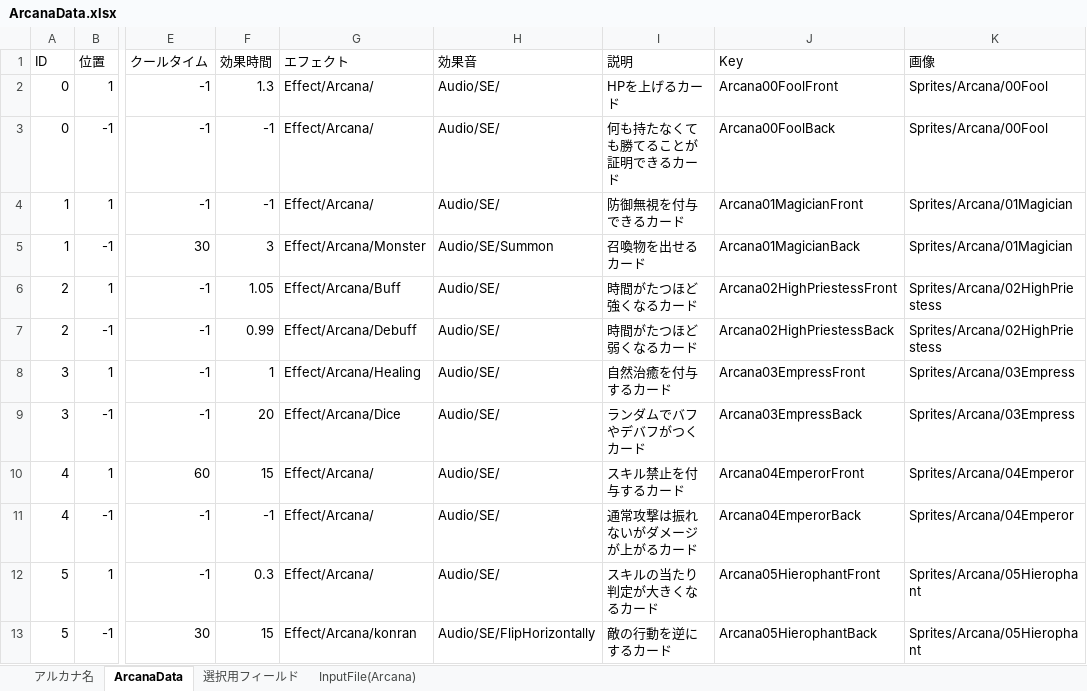
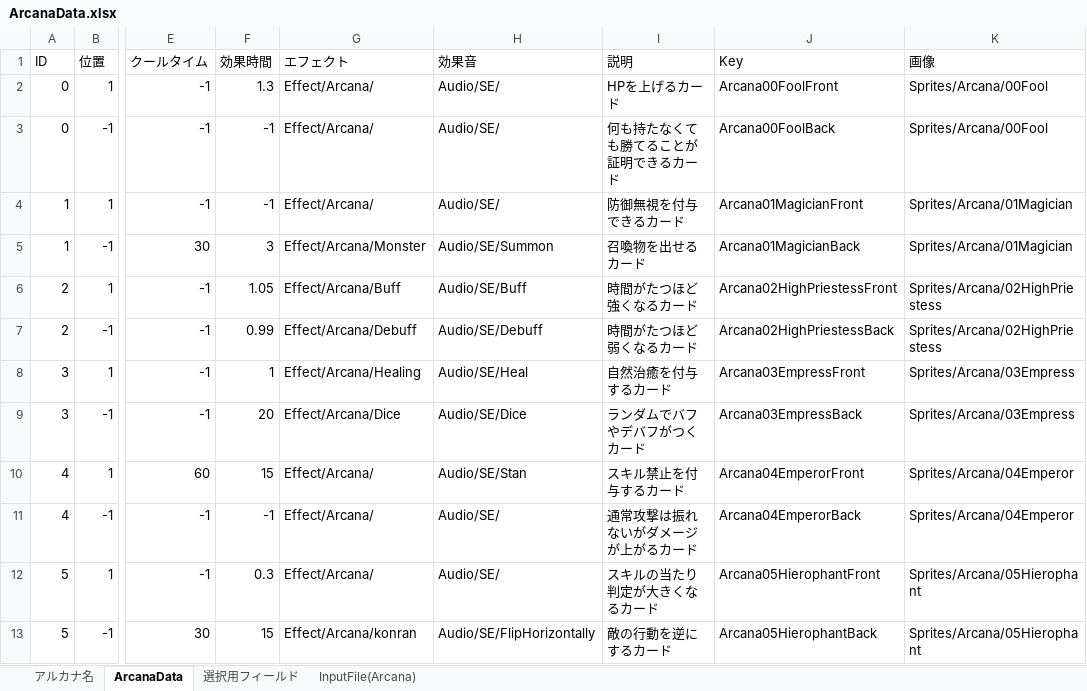
Before and after one commit to nira952/Arcanumber, an Excel workbook: Assets/StreamingAssets/Excel/ArcanaData.xlsx, sheet ArcanaData, drawn as a sheet; only a part is shown, gaps mark what is left out; values as stored, in another font and other column widths than the file's, no borders; table styles not drawn; the diff covers the shown part only; the diff names each change by its address in the sheet, - before the commit and + after, or states it on an @@ line.

Commit message:
更新：SEを追加（Arcana）

```diff
--- a/Assets/StreamingAssets/Excel/ArcanaData.xlsx (sheet ArcanaData)
+++ b/Assets/StreamingAssets/Excel/ArcanaData.xlsx (sheet ArcanaData)
-H6 (効果音): Audio/SE/
+H6 (効果音): Audio/SE/Buff
-H7 (効果音): Audio/SE/
+H7 (効果音): Audio/SE/Debuff
-H8 (効果音): Audio/SE/
+H8 (効果音): Audio/SE/Heal
-H9 (効果音): Audio/SE/
+H9 (効果音): Audio/SE/Dice
-H10 (効果音): Audio/SE/
+H10 (効果音): Audio/SE/Stan
```
Also changed, not shown: 14 edited cells elsewhere in this sheet, sheet InputFile(Arcana), 23 other files.
